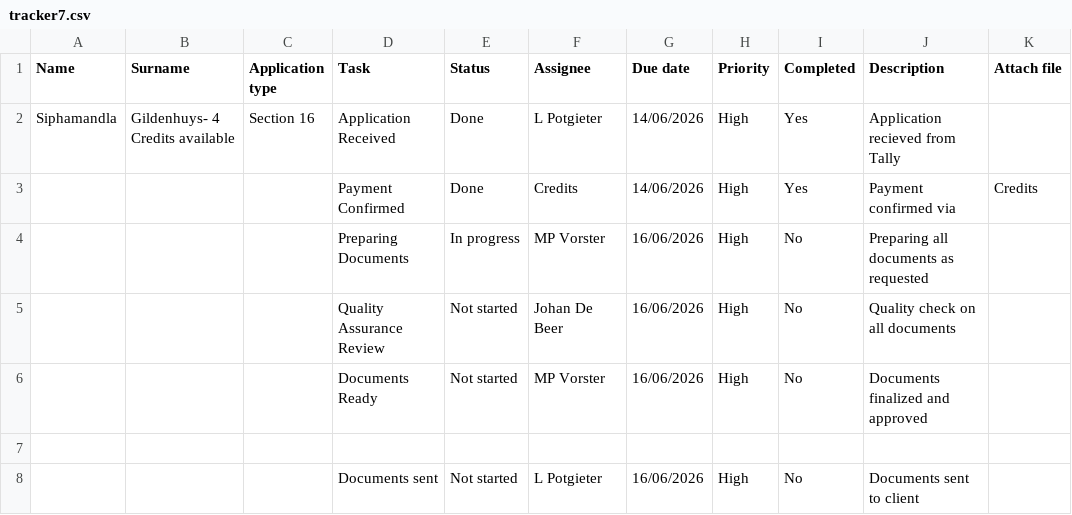
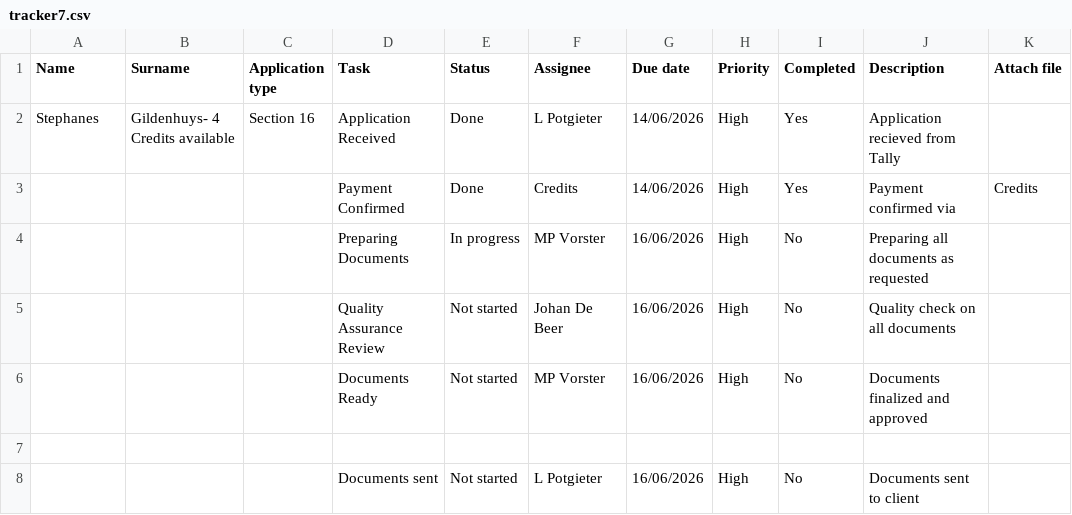
Before and after one commit to johandebeer21/Tracker-Demo, a CSV file: tracker7.csv, drawn as a sheet; only a part is shown; the diff names each change by its address in the sheet, - before the commit and + after, or states it on an @@ line.

Commit message:
Update tracker7.csv

```diff
--- a/tracker7.csv
+++ b/tracker7.csv
-A2 (Name): Siphamandla
+A2 (Name): Stephanes
```
